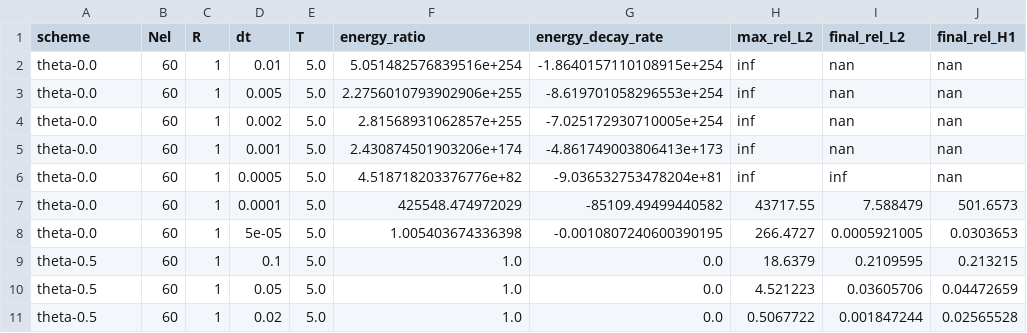
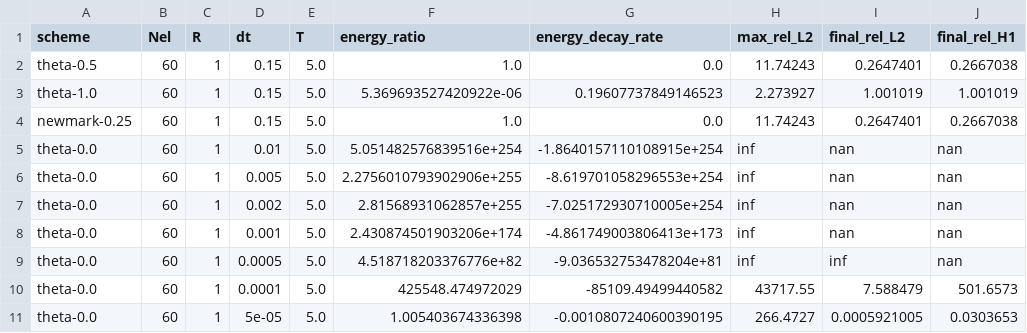
Before and after one commit to AlessandroGhiotto/nmpde-wave-equation, a CSV file: analysis/data/dissdisp-results.csv, drawn as a sheet; only a part is shown; the shorter side is filled out with more unchanged rows.

```diff
--- a/analysis/data/dissdisp-results.csv
+++ b/analysis/data/dissdisp-results.csv
@@ -1,2 +1,5 @@
 scheme,Nel,R,dt,T,energy_ratio,energy_decay_rate,max_rel_L2,final_rel_L2,final_rel_H1
+theta-0.5,60,1,0.15,5.0,1.0,0.0,11.74243,0.2647401,0.2667038
+theta-1.0,60,1,0.15,5.0,5.369693527420922e-06,0.19607737849146523,2.273927,1.001019,1.001019
+newmark-0.25,60,1,0.15,5.0,1.0,0.0,11.74243,0.2647401,0.2667038
 theta-0.0,60,1,0.01,5.0,5.051482576839516e+254,-1.8640157110108915e+254,inf,nan,nan
```
Also changed, not shown: 4 other files.
